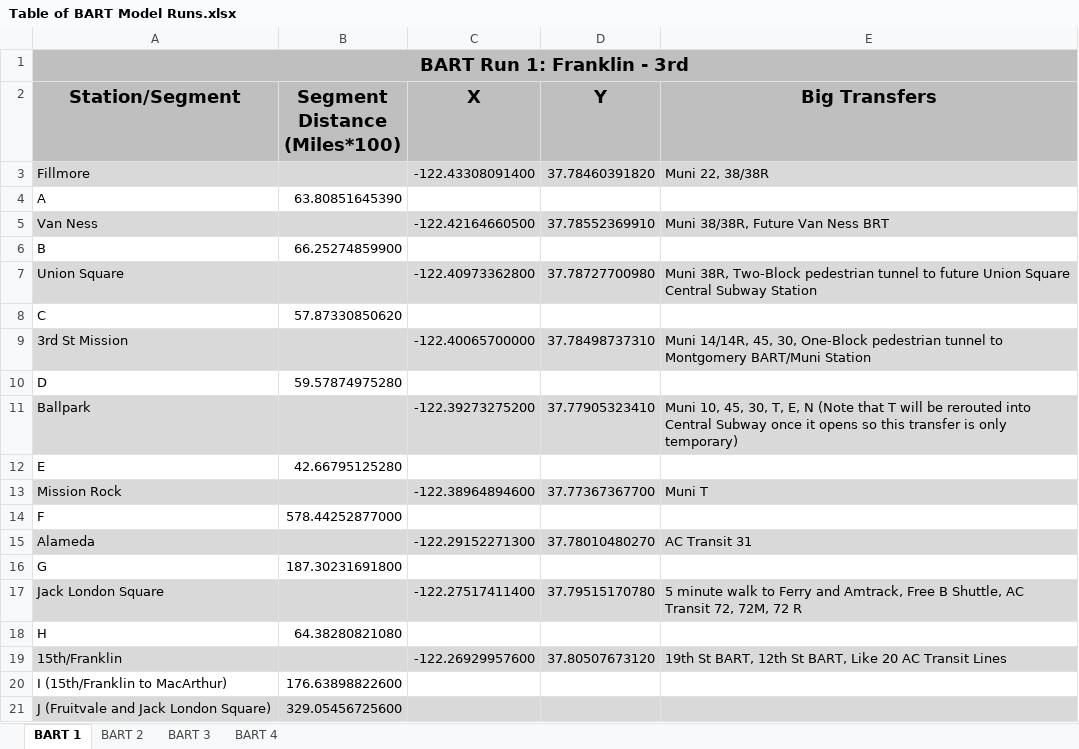
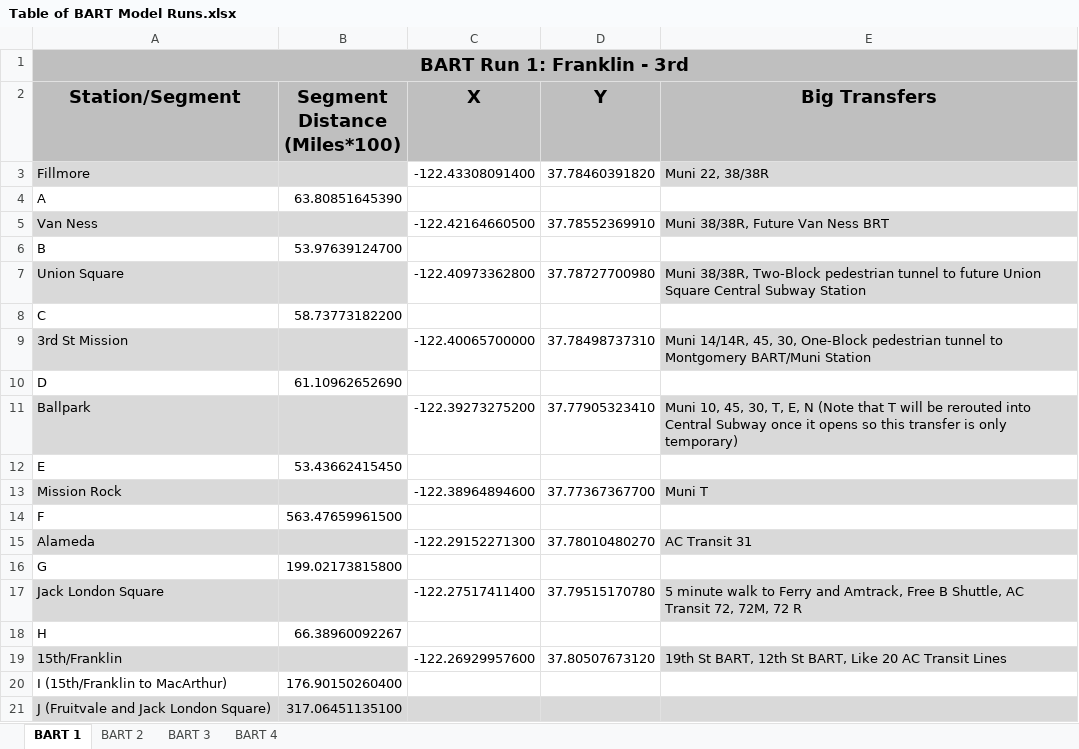
Before and after one commit to YiyanGe/CP-218-Second-Crossing-Travel-Model, an Excel workbook: Table of BART Model Runs.xlsx, sheet BART 1, drawn as a sheet; values as stored, in another font and other column widths than the file's, no borders; the diff names each change by its address in the sheet, - before the commit and + after, or states it on an @@ line.

```diff
--- a/Table of BART Model Runs.xlsx (sheet BART 1)
+++ b/Table of BART Model Runs.xlsx (sheet BART 1)
-C3:D3 fill: #D9D9D9
+C3:D3 fill: none
-C5:D5 fill: #D9D9D9
+C5:D5 fill: none
-B6 (Segment Distance (Miles*100)): 66.25274859900
+B6 (Segment Distance (Miles*100)): 53.97639124700
-C7:D7 fill: #D9D9D9
+C7:D7 fill: none
-E7 (Big Transfers): Muni 38R, Two-Block pedestrian…
+E7 (Big Transfers): Muni 38/38R, Two-Block pedestrian…
-B8 (Segment Distance (Miles*100)): 57.87330850620
+B8 (Segment Distance (Miles*100)): 58.73773182200
-C9:D9 fill: #D9D9D9
+C9:D9 fill: none
-B10 (Segment Distance (Miles*100)): 59.57874975280
+B10 (Segment Distance (Miles*100)): 61.10962652690
-C11:D11 fill: #D9D9D9
+C11:D11 fill: none
-B12 (Segment Distance (Miles*100)): 42.66795125280
+B12 (Segment Distance (Miles*100)): 53.43662415450
-C13:D13 fill: #D9D9D9
+C13:D13 fill: none
-B14 (Segment Distance (Miles*100)): 578.44252877000
+B14 (Segment Distance (Miles*100)): 563.47659961500
-C15:D15 fill: #D9D9D9
+C15:D15 fill: none
-B16 (Segment Distance (Miles*100)): 187.30231691800
+B16 (Segment Distance (Miles*100)): 199.02173815800
-C17:D17 fill: #D9D9D9
+C17:D17 fill: none
-B18 (Segment Distance (Miles*100)): 64.38280821080
+B18 (Segment Distance (Miles*100)): 66.38960092267
-C19:D19 fill: #D9D9D9
+C19:D19 fill: none
-B20 (Segment Distance (Miles*100)): 176.63898822600
+B20 (Segment Distance (Miles*100)): 176.90150260400
-B21 (Segment Distance (Miles*100)): 329.05456725600
+B21 (Segment Distance (Miles*100)): 317.06451135100
```
Also changed, not shown: sheet BART 2, sheet BART 3, sheet BART 4, 45 other files.
